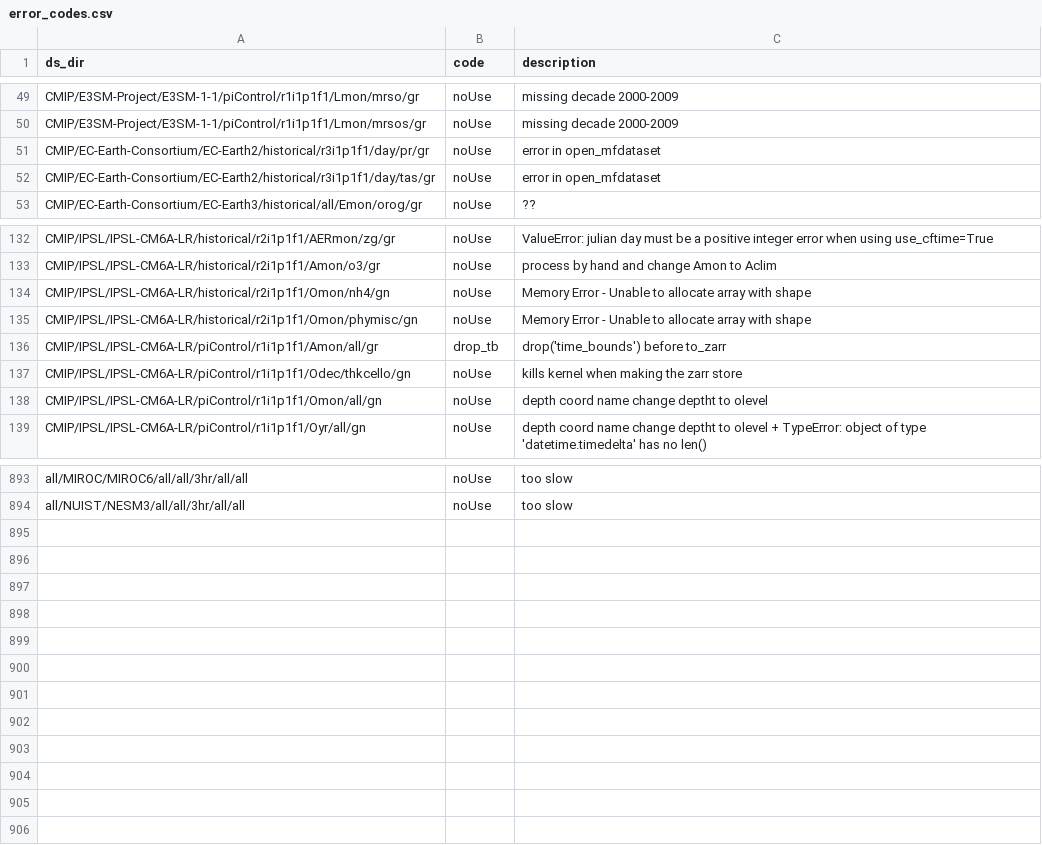
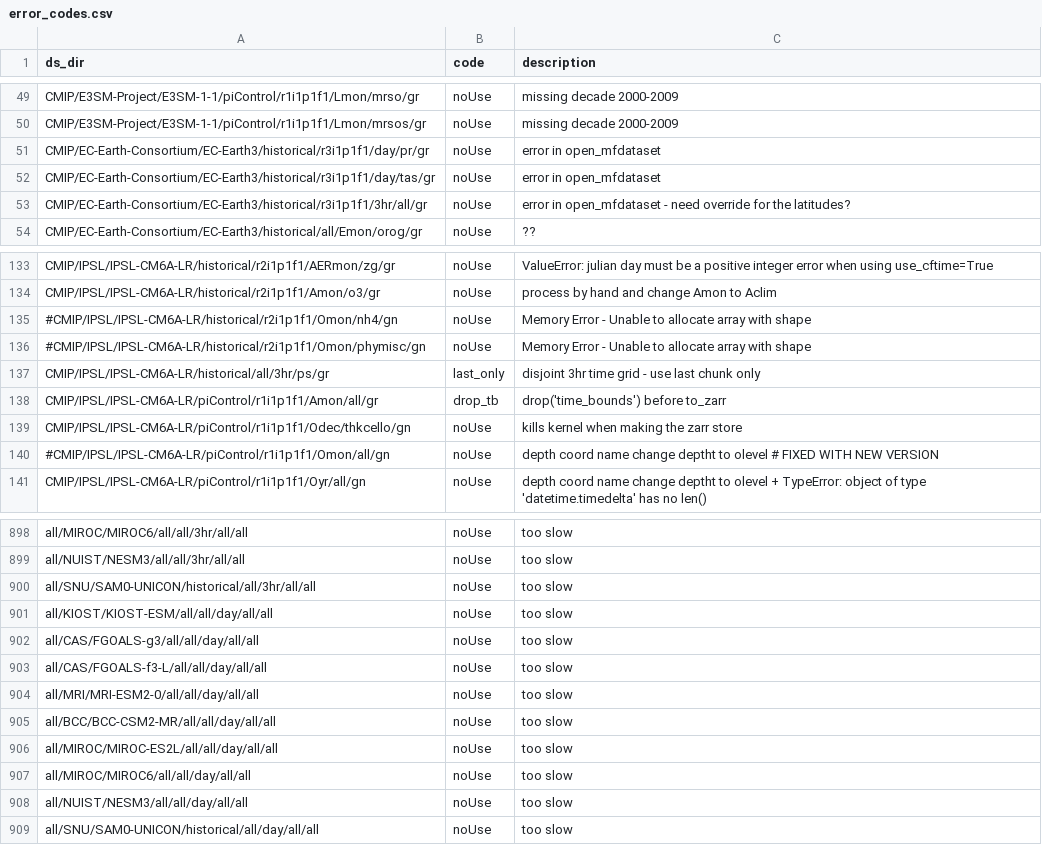
Before and after one commit to naomi-henderson/cmip6collect2, a CSV file: csv/error_codes.csv, drawn as a sheet; only a part is shown, gaps mark what is left out; the diff covers the shown part only.

```diff
--- a/csv/error_codes.csv
+++ b/csv/error_codes.csv
@@ -50,4 +50,5 @@ CMIP/E3SM-Project/E3SM-1-1/piControl/r1i1p1f1/Lmon/mrso/gr,noUse,missing decade
 CMIP/E3SM-Project/E3SM-1-1/piControl/r1i1p1f1/Lmon/mrsos/gr,noUse,missing decade 2000-2009
-CMIP/EC-Earth-Consortium/EC-Earth2/historical/r3i1p1f1/day/pr/gr,noUse,error in open_mfdataset
-CMIP/EC-Earth-Consortium/EC-Earth2/historical/r3i1p1f1/day/tas/gr,noUse,error in open_mfdataset
+CMIP/EC-Earth-Consortium/EC-Earth3/historical/r3i1p1f1/day/pr/gr,noUse,error in open_mfdataset
+CMIP/EC-Earth-Consortium/EC-Earth3/historical/r3i1p1f1/day/tas/gr,noUse,error in open_mfdataset
+CMIP/EC-Earth-Consortium/EC-Earth3/historical/r3i1p1f1/3hr/all/gr, noUse, error in open_mfdataset - need override for the latitudes?
 CMIP/EC-Earth-Consortium/EC-Earth3/historical/all/Emon/orog/gr,noUse,??
@@ -133,7 +134,8 @@ CMIP/IPSL/IPSL-CM6A-LR/historical/r2i1p1f1/AERmon/zg/gr,noUse,ValueError: julian
 CMIP/IPSL/IPSL-CM6A-LR/historical/r2i1p1f1/Amon/o3/gr,noUse,process by hand and change Amon to Aclim
-CMIP/IPSL/IPSL-CM6A-LR/historical/r2i1p1f1/Omon/nh4/gn,noUse,Memory Error - Unable to allocate array with shape
-CMIP/IPSL/IPSL-CM6A-LR/historical/r2i1p1f1/Omon/phymisc/gn,noUse,Memory Error - Unable to allocate array with shape
+#CMIP/IPSL/IPSL-CM6A-LR/historical/r2i1p1f1/Omon/nh4/gn,noUse,Memory Error - Unable to allocate array with shape
+#CMIP/IPSL/IPSL-CM6A-LR/historical/r2i1p1f1/Omon/phymisc/gn,noUse,Memory Error - Unable to allocate array with shape
+CMIP/IPSL/IPSL-CM6A-LR/historical/all/3hr/ps/gr,last_only, disjoint 3hr time grid - use last chunk only
 CMIP/IPSL/IPSL-CM6A-LR/piControl/r1i1p1f1/Amon/all/gr,drop_tb,drop('time_bounds') before to_zarr
 CMIP/IPSL/IPSL-CM6A-LR/piControl/r1i1p1f1/Odec/thkcello/gn, noUse, kills kernel when making the zarr store
-CMIP/IPSL/IPSL-CM6A-LR/piControl/r1i1p1f1/Omon/all/gn,noUse,depth coord name change deptht to olevel
+#CMIP/IPSL/IPSL-CM6A-LR/piControl/r1i1p1f1/Omon/all/gn,noUse,depth coord name change deptht to olevel  # FIXED WITH NEW VERSION
 CMIP/IPSL/IPSL-CM6A-LR/piControl/r1i1p1f1/Oyr/all/gn,noUse,depth coord name change deptht to olevel + TypeError: object of type 'datetime.timedelta' has no len()
@@ -894 +899,11 @@ all/MIROC/MIROC6/all/all/3hr/all/all,noUse, too slow
 all/NUIST/NESM3/all/all/3hr/all/all,noUse, too slow
+all/SNU/SAM0-UNICON/historical/all/3hr/all/all, noUse, too slow
+all/KIOST/KIOST-ESM/all/all/day/all/all,noUse, too slow
+all/CAS/FGOALS-g3/all/all/day/all/all,noUse, too slow
+all/CAS/FGOALS-f3-L/all/all/day/all/all,noUse, too slow
+all/MRI/MRI-ESM2-0/all/all/day/all/all,noUse, too slow
+all/BCC/BCC-CSM2-MR/all/all/day/all/all,noUse, too slow
+all/MIROC/MIROC-ES2L/all/all/day/all/all,noUse, too slow
+all/MIROC/MIROC6/all/all/day/all/all,noUse, too slow
+all/NUIST/NESM3/all/all/day/all/all,noUse, too slow
+all/SNU/SAM0-UNICON/historical/all/day/all/all, noUse, too slow
```
Also changed, not shown: 3 added rows and 2 edited cells elsewhere in this file, csv/request_new.csv, csv/requests.csv, 20 other files.
